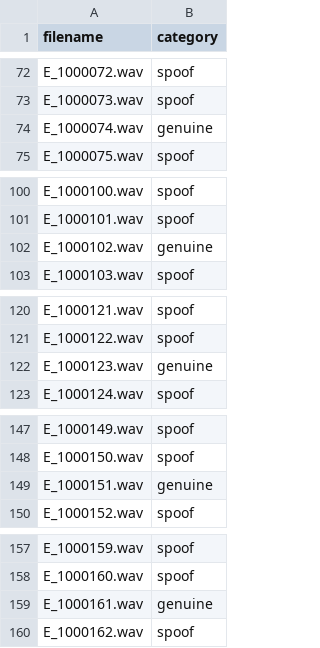
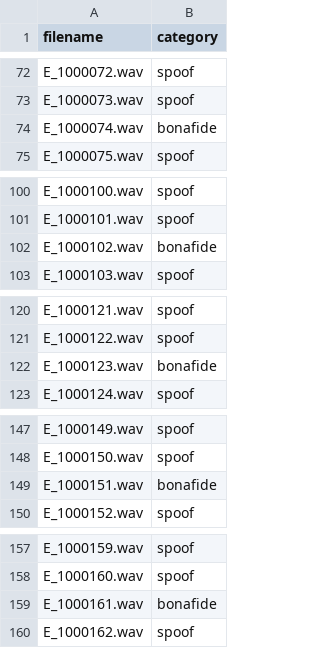
Before and after one commit to rohittp0/fake-audio-detection, a CSV file: test.csv, drawn as a sheet; only a part is shown, gaps mark what is left out; the diff covers the shown part only.

```diff
--- a/test.csv
+++ b/test.csv
@@ -73,3 +73,3 @@ E_1000072.wav,spoof
 E_1000073.wav,spoof
-E_1000074.wav,genuine
+E_1000074.wav,bonafide
 E_1000075.wav,spoof
@@ -101,3 +101,3 @@ E_1000100.wav,spoof
 E_1000101.wav,spoof
-E_1000102.wav,genuine
+E_1000102.wav,bonafide
 E_1000103.wav,spoof
@@ -121,3 +121,3 @@ E_1000121.wav,spoof
 E_1000122.wav,spoof
-E_1000123.wav,genuine
+E_1000123.wav,bonafide
 E_1000124.wav,spoof
@@ -148,3 +148,3 @@ E_1000149.wav,spoof
 E_1000150.wav,spoof
-E_1000151.wav,genuine
+E_1000151.wav,bonafide
 E_1000152.wav,spoof
@@ -158,3 +158,3 @@ E_1000159.wav,spoof
 E_1000160.wav,spoof
-E_1000161.wav,genuine
+E_1000161.wav,bonafide
 E_1000162.wav,spoof
```
Also changed, not shown: 13 edited cells elsewhere in this file, 8 other files.
